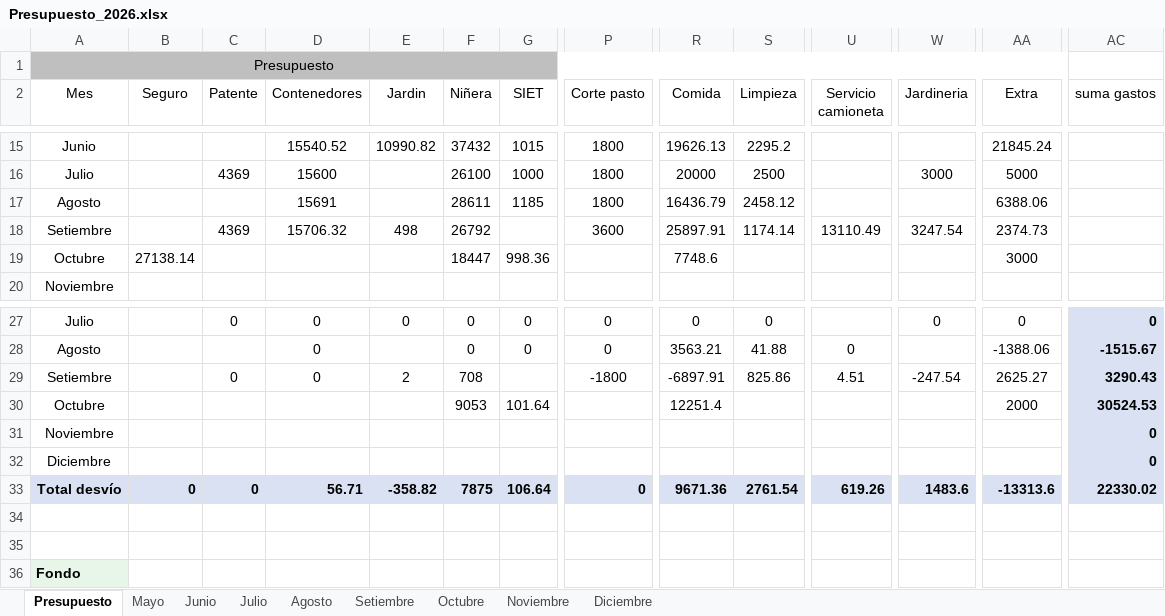
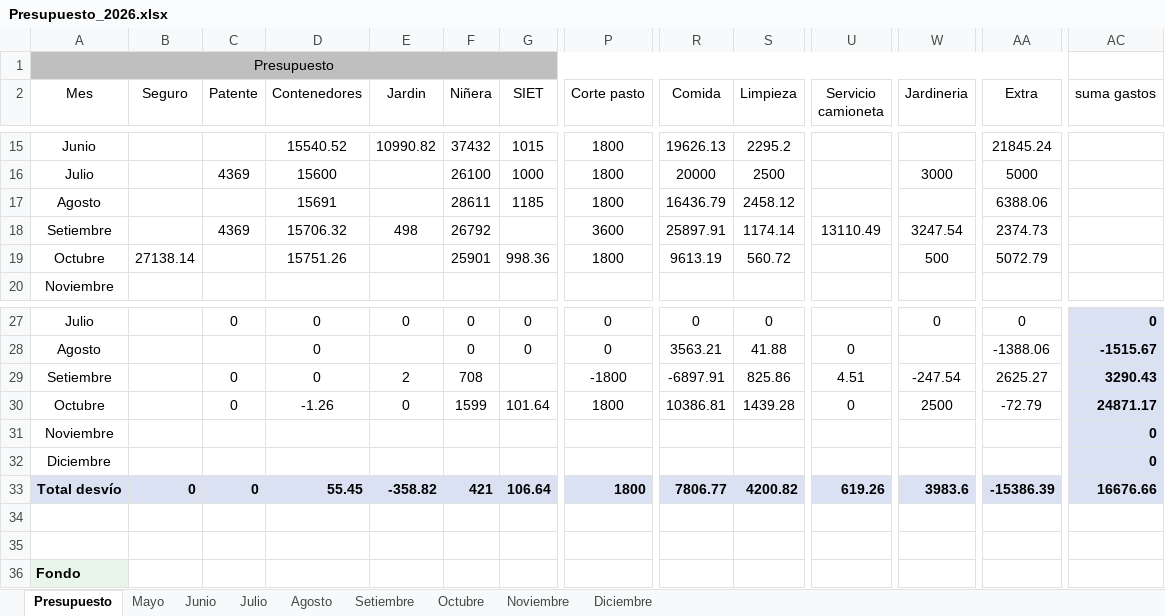
Before and after one commit to PersonalCasa/Presupuesto, an Excel workbook: Presupuesto_2026.xlsx, sheet Presupuesto, drawn as a sheet; only a part is shown, gaps mark what is left out; values as stored, in another font and other column widths than the file's, no borders; conditional formats not drawn; the diff names each change by its address in the sheet, - before the commit and + after, or states it on an @@ line.

```diff
--- a/Presupuesto_2026.xlsx (sheet Presupuesto)
+++ b/Presupuesto_2026.xlsx (sheet Presupuesto)
-D19 (Contenedores): (empty)
+D19 (Contenedores): 15751.26
-F19 (Niñera): 18447
+F19 (Niñera): 25901
-P19 (Corte pasto): (empty)
+P19 (Corte pasto): 1800
-R19 (Comida): 7748.6
+R19 (Comida): 9613.19
-S19 (Limpieza): (empty)
+S19 (Limpieza): 560.72
-W19 (Jardineria): (empty)
+W19 (Jardineria): 500
-AA19 (Extra): 3000
+AA19 (Extra): 5072.79
-C30 (Patente): (empty)
+C30 (Patente): 0
-D30 (Contenedores): (empty)
+D30 (Contenedores): -1.26
-E30 (Jardin): (empty)
+E30 (Jardin): 0
-F30 (Niñera): 9053
+F30 (Niñera): 1599
-P30 (Corte pasto): (empty)
+P30 (Corte pasto): 1800
-R30 (Comida): 12251.4
+R30 (Comida): 10386.81
-S30 (Limpieza): (empty)
+S30 (Limpieza): 1439.28
-U30 (Servicio camioneta): (empty)
+U30 (Servicio camioneta): 0
-W30 (Jardineria): (empty)
+W30 (Jardineria): 2500
-AA30 (Extra): 2000
+AA30 (Extra): -72.79
-AC30 (suma gastos): 30524.53
+AC30 (suma gastos): 24871.17
-D33 (Contenedores): 56.71
+D33 (Contenedores): 55.45
-F33 (Niñera): 7875
+F33 (Niñera): 421
-P33 (Corte pasto): 0
+P33 (Corte pasto): 1800
-R33 (Comida): 9671.36
+R33 (Comida): 7806.77
-S33 (Limpieza): 2761.54
+S33 (Limpieza): 4200.82
-W33 (Jardineria): 1483.6
+W33 (Jardineria): 3983.6
-AA33 (Extra): -13313.6
+AA33 (Extra): -15386.39
-AC33 (suma gastos): 22330.02
+AC33 (suma gastos): 16676.66
```
Also changed, not shown: sheet Octubre.
